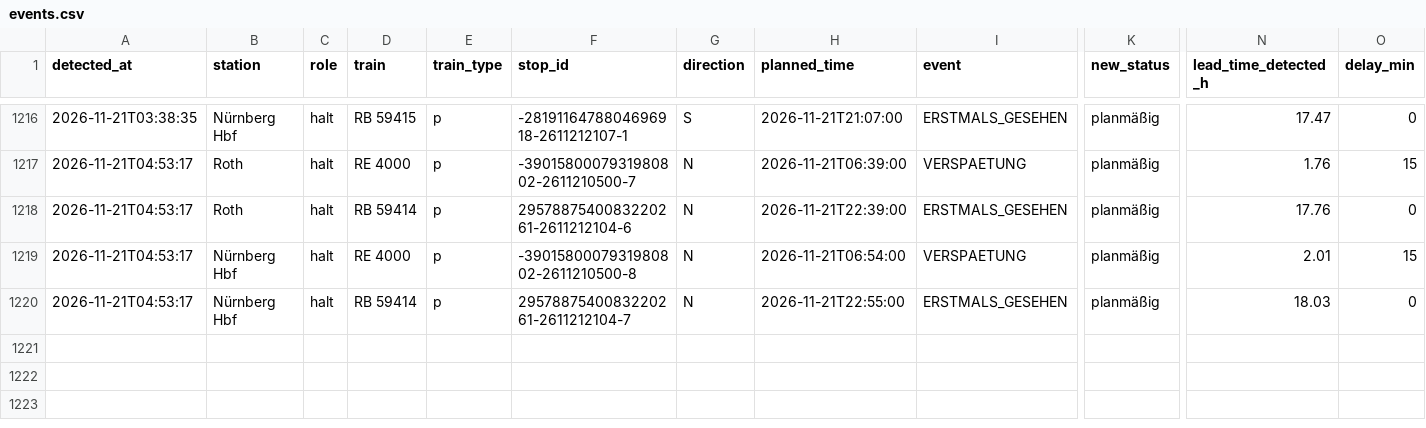
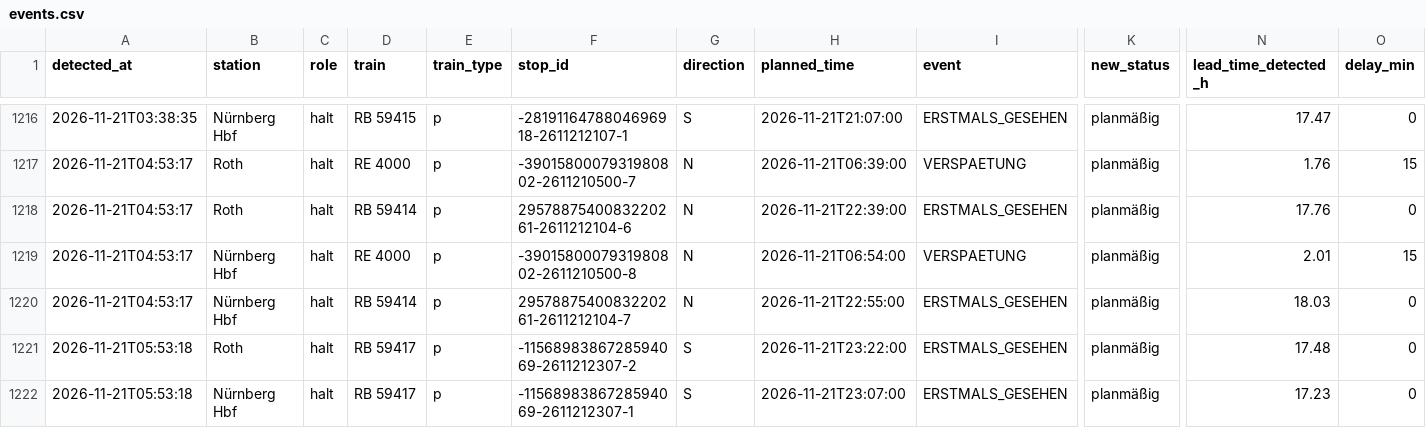
Before and after one commit to frederikwalter/RE1-Monitor, a CSV file: events.csv, drawn as a sheet; only a part is shown, gaps mark what is left out; rows hold the shown columns only; the diff names each change by its address in the sheet, - before the commit and + after, or states it on an @@ line.

```diff
--- a/events.csv
+++ b/events.csv
+row 1221: 2026-11-21T05:53:18 | Roth | halt | RB 59417 | p | -1156898386728594069-2611212307-2 | S | 2026-11-21T23:22:00 | ERSTMALS_GESEHEN | planmäßig | 17.48 | 0
+row 1222: 2026-11-21T05:53:18 | Nürnberg Hbf | halt | RB 59417 | p | -1156898386728594069-2611212307-1 | S | 2026-11-21T23:07:00 | ERSTMALS_GESEHEN | planmäßig | 17.23 | 0
```
Also changed, not shown: runs.csv, 6 other files.
